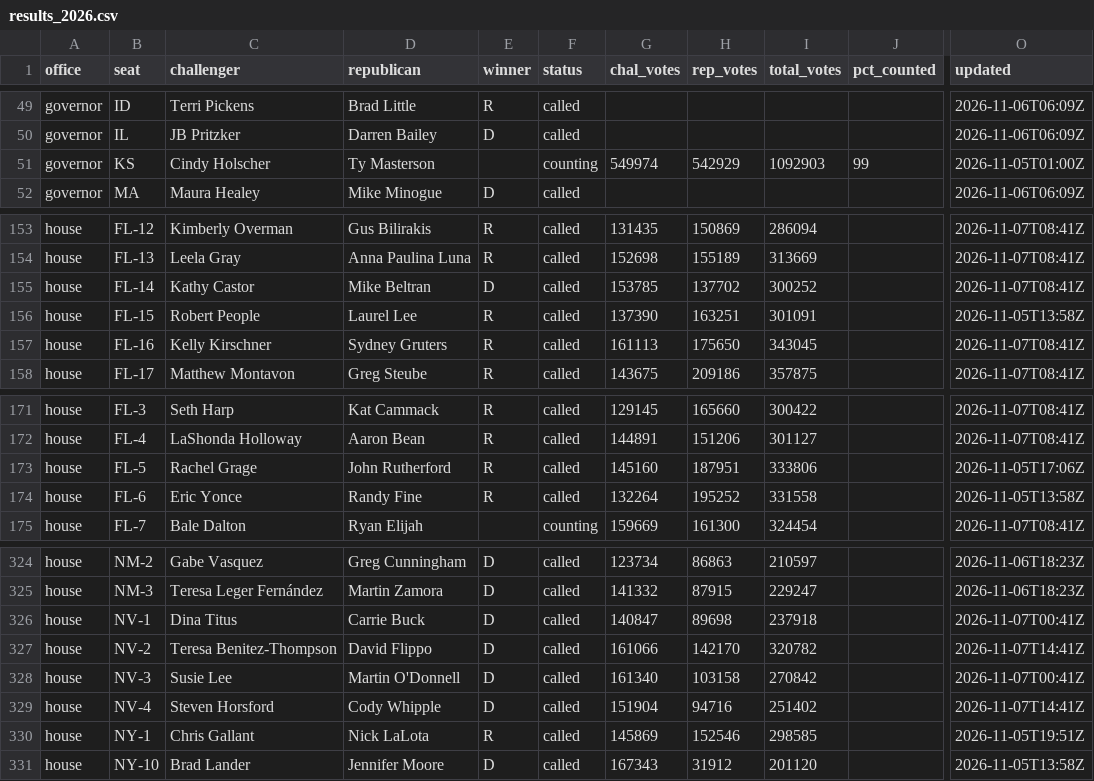
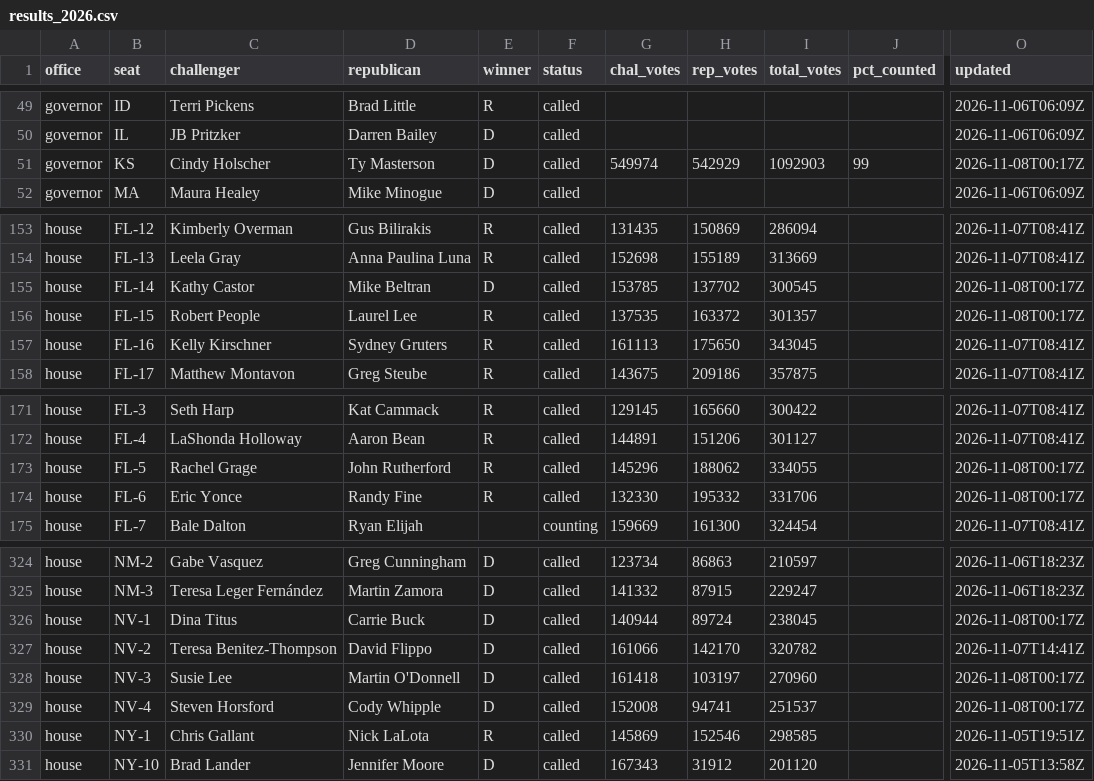
Before and after one commit to scorvec/midterms-2026, a CSV file: data/results/results_2026.csv, drawn as a sheet; only a part is shown, gaps mark what is left out; the diff covers the shown part only; the diff names each change by its address in the sheet, - before the commit and + after, or states it on an @@ line.

```diff
--- a/data/results/results_2026.csv
+++ b/data/results/results_2026.csv
-E51 (winner): (empty)
+E51 (winner): D
-F51 (status): counting
+F51 (status): called
-O51 (updated): 2026-11-05T01:00Z
+O51 (updated): 2026-11-08T00:17Z
-I155 (total_votes): 300252
+I155 (total_votes): 300545
-O155 (updated): 2026-11-07T08:41Z
+O155 (updated): 2026-11-08T00:17Z
-G156 (chal_votes): 137390
+G156 (chal_votes): 137535
-H156 (rep_votes): 163251
+H156 (rep_votes): 163372
-I156 (total_votes): 301091
+I156 (total_votes): 301357
-O156 (updated): 2026-11-05T13:58Z
+O156 (updated): 2026-11-08T00:17Z
-G173 (chal_votes): 145160
+G173 (chal_votes): 145296
-H173 (rep_votes): 187951
+H173 (rep_votes): 188062
-I173 (total_votes): 333806
+I173 (total_votes): 334055
-O173 (updated): 2026-11-05T17:06Z
+O173 (updated): 2026-11-08T00:17Z
-G174 (chal_votes): 132264
+G174 (chal_votes): 132330
-H174 (rep_votes): 195252
+H174 (rep_votes): 195332
-I174 (total_votes): 331558
+I174 (total_votes): 331706
-O174 (updated): 2026-11-05T13:58Z
+O174 (updated): 2026-11-08T00:17Z
-G326 (chal_votes): 140847
+G326 (chal_votes): 140944
-H326 (rep_votes): 89698
+H326 (rep_votes): 89724
-I326 (total_votes): 237918
+I326 (total_votes): 238045
-O326 (updated): 2026-11-07T00:41Z
+O326 (updated): 2026-11-08T00:17Z
-G328 (chal_votes): 161340
+G328 (chal_votes): 161418
-H328 (rep_votes): 103158
+H328 (rep_votes): 103197
-I328 (total_votes): 270842
+I328 (total_votes): 270960
-O328 (updated): 2026-11-07T00:41Z
+O328 (updated): 2026-11-08T00:17Z
-G329 (chal_votes): 151904
+G329 (chal_votes): 152008
-H329 (rep_votes): 94716
+H329 (rep_votes): 94741
-I329 (total_votes): 251402
+I329 (total_votes): 251537
-O329 (updated): 2026-11-07T14:41Z
+O329 (updated): 2026-11-08T00:17Z
```
Also changed, not shown: 32 edited cells elsewhere in this file, 6 other files.
